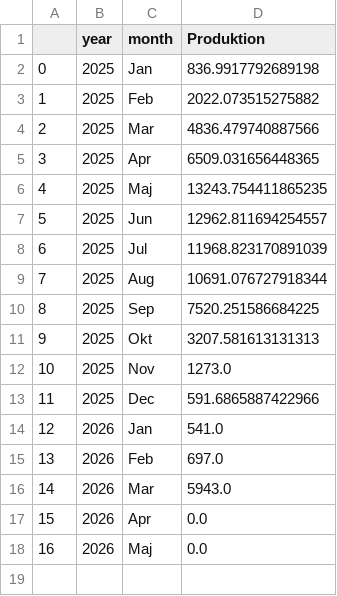
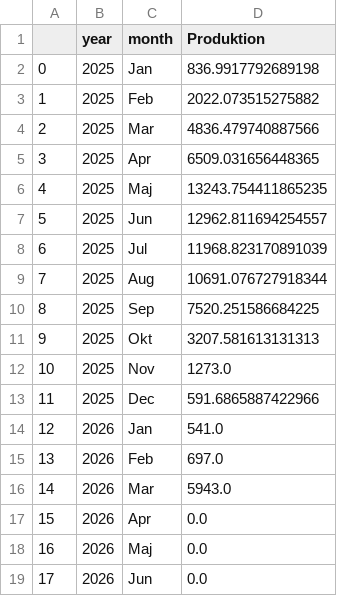
Before and after one commit to ebbekyhl/UEF-PV-Production, a CSV file: data/PV_monthly_production_full_period.csv, drawn as a sheet.

```diff
--- a/data/PV_monthly_production_full_period.csv
+++ b/data/PV_monthly_production_full_period.csv
@@ -18 +18,2 @@
 16,2026,Maj,0.0
+17,2026,Jun,0.0
```
Also changed, not shown: data/compiled_data.csv, 6 other files.
